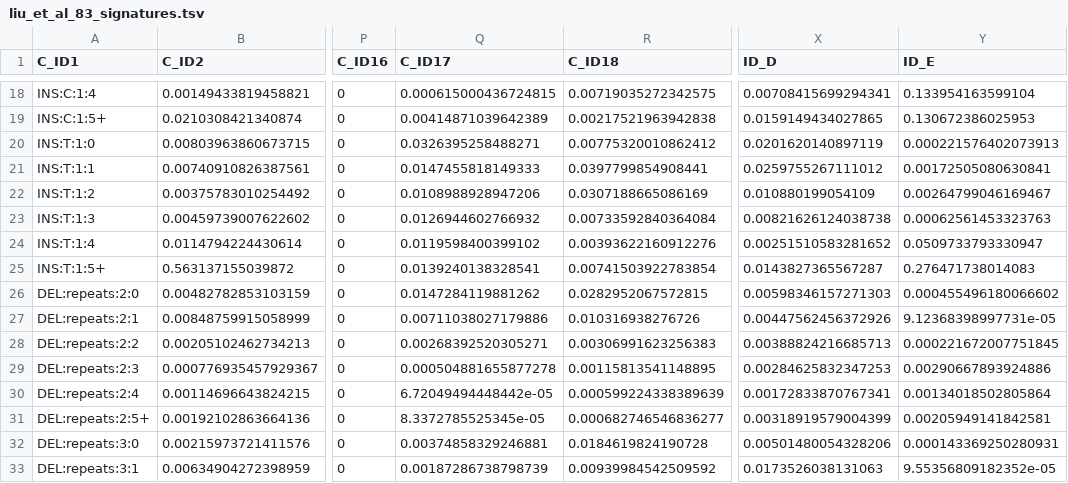
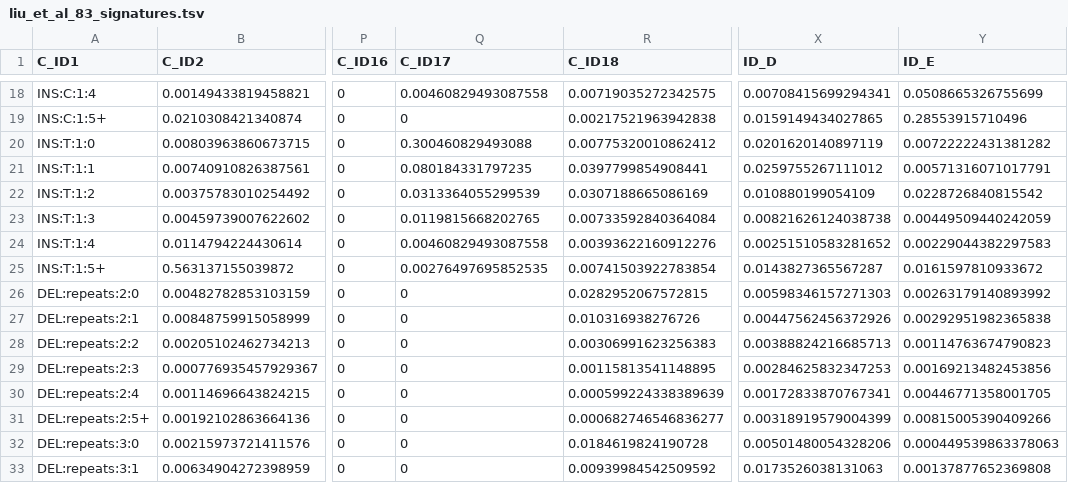
Before and after one commit to liumoLM/Code_Liu_2025, a TSV file: Manuscript_data/Mo_CAP9_analysis/finalized_cap9/liu_et_al_83_signatures.tsv, drawn as a sheet; only a part is shown, gaps mark what is left out; the diff covers the shown part only; the diff names each change by its address in the sheet, - before the commit and + after, or states it on an @@ line.

```diff
--- a/Manuscript_data/Mo_CAP9_analysis/finalized_cap9/liu_et_al_83_signatures.tsv
+++ b/Manuscript_data/Mo_CAP9_analysis/finalized_cap9/liu_et_al_83_signatures.tsv
-Q18 (C_ID17): 0.000615000436724815
+Q18 (C_ID17): 0.00460829493087558
-Y18 (ID_E): 0.133954163599104
+Y18 (ID_E): 0.0508665326755699
-Q19 (C_ID17): 0.00414871039642389
+Q19 (C_ID17): 0
-Y19 (ID_E): 0.130672386025953
+Y19 (ID_E): 0.28553915710496
-Q20 (C_ID17): 0.0326395258488271
+Q20 (C_ID17): 0.300460829493088
-Y20 (ID_E): 0.000221576402073913
+Y20 (ID_E): 0.00722222431381282
-Q21 (C_ID17): 0.0147455818149333
+Q21 (C_ID17): 0.080184331797235
-Y21 (ID_E): 0.00172505080630841
+Y21 (ID_E): 0.00571316071017791
-Q22 (C_ID17): 0.0108988928947206
+Q22 (C_ID17): 0.0313364055299539
-Y22 (ID_E): 0.00264799046169467
+Y22 (ID_E): 0.0228726840815542
-Q23 (C_ID17): 0.0126944602766932
+Q23 (C_ID17): 0.0119815668202765
-Y23 (ID_E): 0.00062561453323763
+Y23 (ID_E): 0.00449509440242059
-Q24 (C_ID17): 0.0119598400399102
+Q24 (C_ID17): 0.00460829493087558
-Y24 (ID_E): 0.0509733793330947
+Y24 (ID_E): 0.00229044382297583
-Q25 (C_ID17): 0.0139240138328541
+Q25 (C_ID17): 0.00276497695852535
-Y25 (ID_E): 0.276471738014083
+Y25 (ID_E): 0.0161597810933672
-Q26 (C_ID17): 0.0147284119881262
+Q26 (C_ID17): 0
-Y26 (ID_E): 0.000455496180066602
+Y26 (ID_E): 0.00263179140893992
-Q27 (C_ID17): 0.00711038027179886
+Q27 (C_ID17): 0
-Y27 (ID_E): 9.12368398997731e-05
+Y27 (ID_E): 0.00292951982365838
-Q28 (C_ID17): 0.00268392520305271
+Q28 (C_ID17): 0
-Y28 (ID_E): 0.000221672007751845
+Y28 (ID_E): 0.00114763674790823
-Q29 (C_ID17): 0.000504881655877278
+Q29 (C_ID17): 0
-Y29 (ID_E): 0.00290667893924886
+Y29 (ID_E): 0.00169213482453856
-Q30 (C_ID17): 6.72049494448442e-05
+Q30 (C_ID17): 0
-Y30 (ID_E): 0.00134018502805864
+Y30 (ID_E): 0.00446771358001705
-Q31 (C_ID17): 8.3372785525345e-05
+Q31 (C_ID17): 0
-Y31 (ID_E): 0.00205949141842581
+Y31 (ID_E): 0.00815005390409266
-Q32 (C_ID17): 0.00374858329246881
+Q32 (C_ID17): 0
-Y32 (ID_E): 0.000143369250280931
+Y32 (ID_E): 0.000449539863378063
-Q33 (C_ID17): 0.00187286738798739
+Q33 (C_ID17): 0
-Y33 (ID_E): 9.55356809182352e-05
+Y33 (ID_E): 0.00137877652369808
```
Also changed, not shown: 134 edited cells elsewhere in this file, 1 other file.
